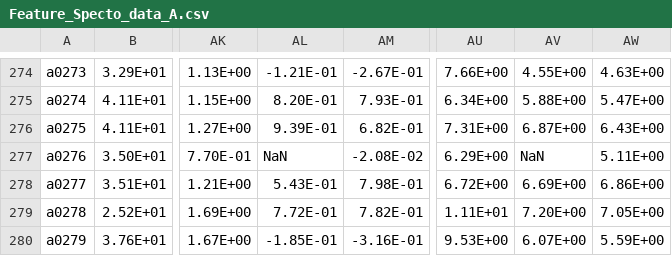
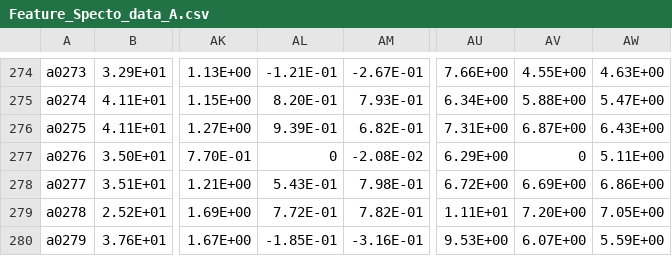
Before and after one commit to awyee/6.867-Project_public, a CSV file: Data/A/Feature_Specto_data_A.csv, drawn as a sheet; only a part is shown, gaps mark what is left out; the diff names each change by its address in the sheet, - before the commit and + after, or states it on an @@ line.

Commit message:
Adding new Data Sets

```diff
--- a/Data/A/Feature_Specto_data_A.csv
+++ b/Data/A/Feature_Specto_data_A.csv
-AL277: NaN
+AL277: 0
-AV277: NaN
+AV277: 0
```
Also changed, not shown: 5 other files.
